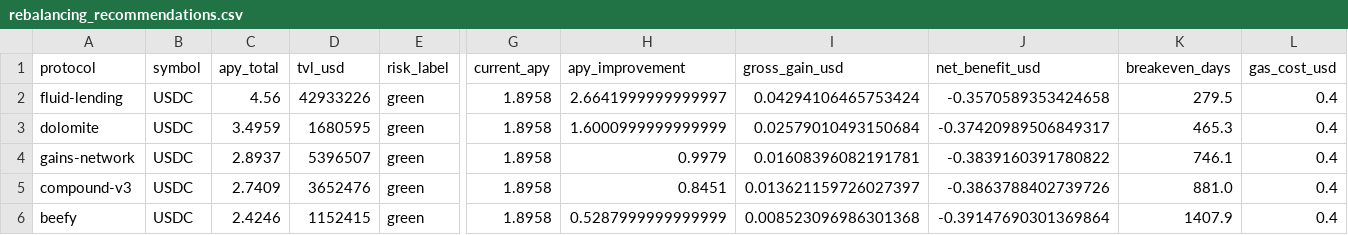
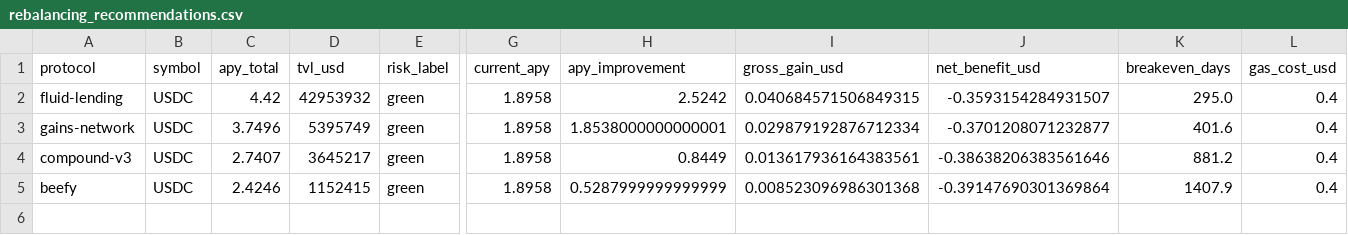
Before and after one commit to m-marcolazzeri/defi-monitor, a CSV file: data/rebalancing_recommendations.csv, drawn as a sheet; only a part is shown, gaps mark what is left out; removed rows and columns are numbered as before the commit, all else as after; rows hold the shown columns only; the diff names each change by its address in the sheet, - before the commit and + after, or states it on an @@ line.

```diff
--- a/data/rebalancing_recommendations.csv
+++ b/data/rebalancing_recommendations.csv
-C2 (apy_total): 4.56
+C2 (apy_total): 4.42
-D2 (tvl_usd): 42933226
+D2 (tvl_usd): 42953932
-H2 (apy_improvement): 2.6641999999999997
+H2 (apy_improvement): 2.5242
-I2 (gross_gain_usd): 0.04294106465753424
+I2 (gross_gain_usd): 0.040684571506849315
-J2 (net_benefit_usd): -0.3570589353424658
+J2 (net_benefit_usd): -0.3593154284931507
-K2 (breakeven_days): 279.5
+K2 (breakeven_days): 295.0
-row 3: dolomite | USDC | 3.4959 | 1680595 | green | 1.8958 | 1.6000999999999999 | 0.02579010493150684 | -0.37420989506849317 | 465.3 | 0.4
-C3 (apy_total): 2.8937
+C3 (apy_total): 3.7496
-D3 (tvl_usd): 5396507
+D3 (tvl_usd): 5395749
-H3 (apy_improvement): 0.9979
+H3 (apy_improvement): 1.8538000000000001
-I3 (gross_gain_usd): 0.01608396082191781
+I3 (gross_gain_usd): 0.029879192876712334
-J3 (net_benefit_usd): -0.3839160391780822
+J3 (net_benefit_usd): -0.3701208071232877
-K3 (breakeven_days): 746.1
+K3 (breakeven_days): 401.6
-C4 (apy_total): 2.7409
+C4 (apy_total): 2.7407
-D4 (tvl_usd): 3652476
+D4 (tvl_usd): 3645217
-H4 (apy_improvement): 0.8451
+H4 (apy_improvement): 0.8449
-I4 (gross_gain_usd): 0.013621159726027397
+I4 (gross_gain_usd): 0.013617936164383561
-J4 (net_benefit_usd): -0.3863788402739726
+J4 (net_benefit_usd): -0.38638206383561646
-K4 (breakeven_days): 881.0
+K4 (breakeven_days): 881.2
```
Also changed, not shown: data/anomalies.csv, data/multi_protocol.csv, 1 other file.
